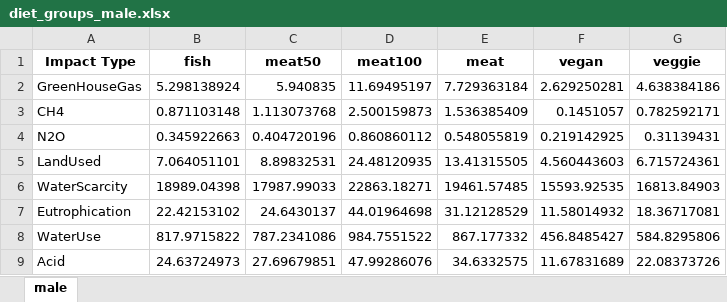
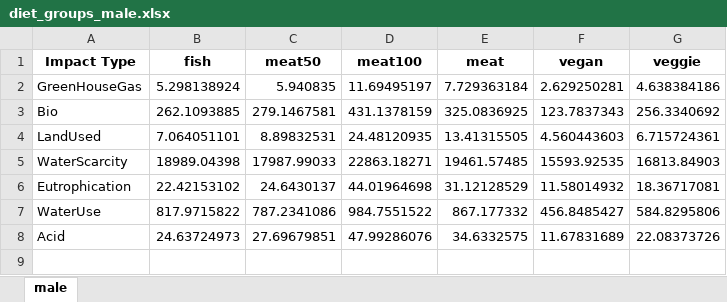
Before and after one commit to SurajGutti/ResearchMethodsCW2, an Excel workbook: diet_groups_male.xlsx, sheet male, drawn as a sheet; values as stored, in another font and other column widths than the file's, no borders; removed rows and columns are numbered as before the commit, all else as after; the diff names each change by its address in the sheet, - before the commit and + after, or states it on an @@ line.

```diff
--- a/diet_groups_male.xlsx (sheet male)
+++ b/diet_groups_male.xlsx (sheet male)
-row 3: CH4 | 0.871103148 | 1.113073768 | 2.500159873 | 1.536385409 | 0.1451057 | 0.782592171
-row 4: N2O | 0.345922663 | 0.404720196 | 0.860860112 | 0.548055819 | 0.219142925 | 0.31139431
+row 3: Bio | 262.1093885 | 279.1467581 | 431.1378159 | 325.0836925 | 123.7837343 | 256.3340692
```
Also changed, not shown: diet_groups_female.xlsx, 2 other files.
